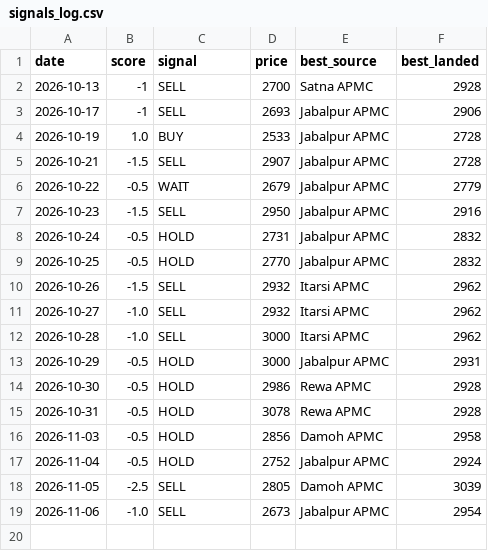
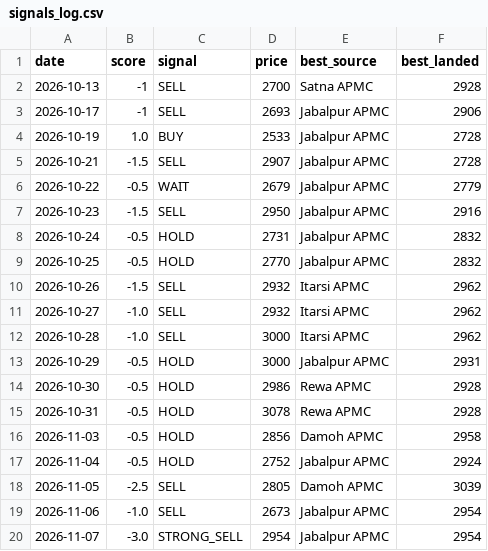
Before and after one commit to Sravankumartangudu/dharalu, a CSV file: data/signals_log.csv, drawn as a sheet.

Commit message:
data: 2026-11-09 09:58 IST - wheat +1 mandi rows; wheat call SELL -> STRONG_SELL; gold new day 2026-11-08; silver new day 2026-11-08; platinum new day 2026-11-08

```diff
--- a/data/signals_log.csv
+++ b/data/signals_log.csv
@@ -19 +19,2 @@ date,score,signal,price,best_source,best_landed
 2026-11-06,-1.0,SELL,2673,Jabalpur APMC,2954
+2026-11-07,-3.0,STRONG_SELL,2954,Jabalpur APMC,2954
```
Also changed, not shown: data/metals/gold.csv, data/metals/platinum.csv, 15 other files.
